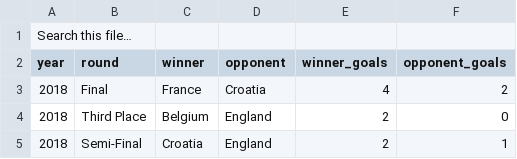
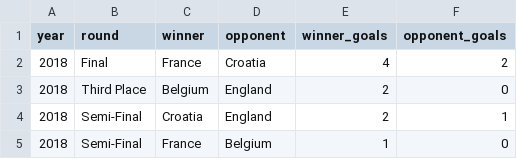
Before and after one commit to JBreitenbr/RelationalDatabase, a CSV file: WorldCup/games.csv, drawn as a sheet; only a part is shown; the shorter side is filled out with more unchanged rows; the diff names each change by its address in the sheet, - before the commit and + after, or states it on an @@ line.

Commit message:
Update games.csv

```diff
--- a/WorldCup/games.csv
+++ b/WorldCup/games.csv
-row 1: Search this file…
```
